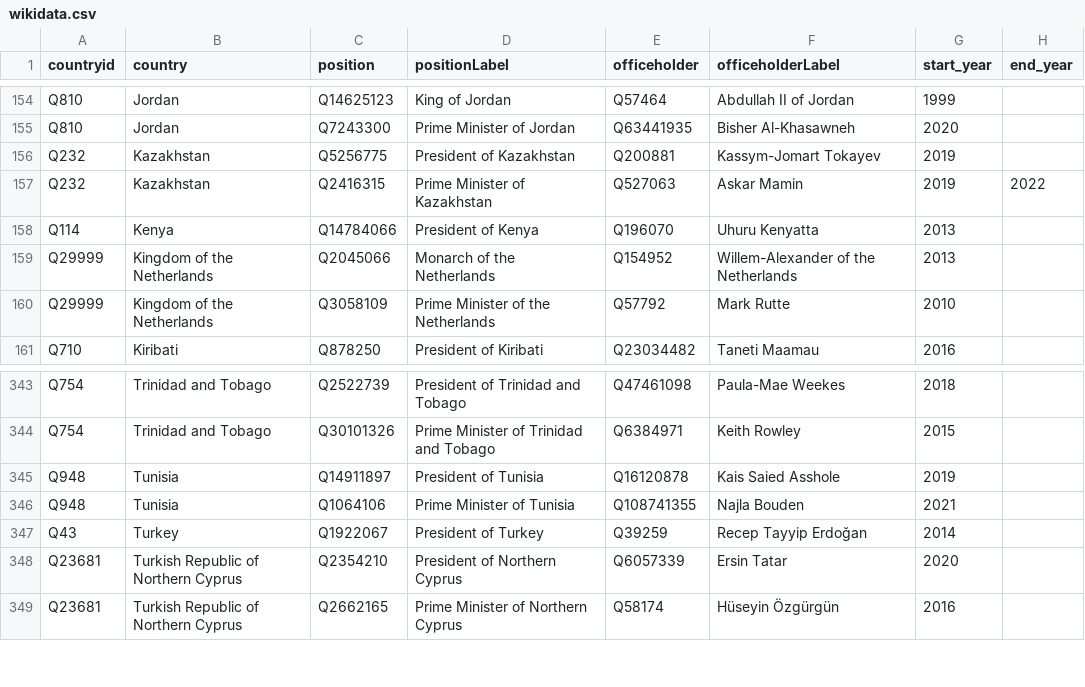
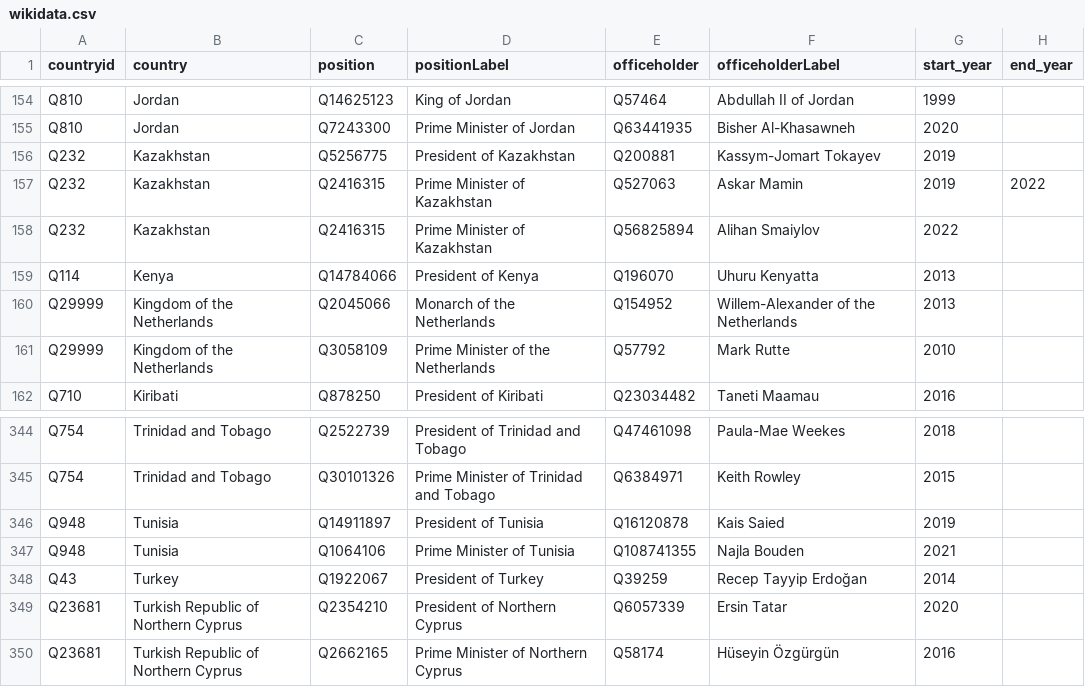
Before and after one commit to every-politician-scrapers/world-leaders-2021, a CSV file: data/wikidata.csv, drawn as a sheet; only a part is shown, gaps mark what is left out.

```diff
--- a/data/wikidata.csv
+++ b/data/wikidata.csv
@@ -157,2 +157,3 @@ Q232,Kazakhstan,Q5256775,President of Kazakhstan,Q200881,Kassym-Jomart Tokayev,2
 Q232,Kazakhstan,Q2416315,Prime Minister of Kazakhstan,Q527063,Askar Mamin,2019,2022
+Q232,Kazakhstan,Q2416315,Prime Minister of Kazakhstan,Q56825894,Alihan Smaiylov,2022,
 Q114,Kenya,Q14784066,President of Kenya,Q196070,Uhuru Kenyatta,2013,
@@ -344,3 +345,3 @@ Q754,Trinidad and Tobago,Q2522739,President of Trinidad and Tobago,Q47461098,Pau
 Q754,Trinidad and Tobago,Q30101326,Prime Minister of Trinidad and Tobago,Q6384971,Keith Rowley,2015,
-Q948,Tunisia,Q14911897,President of Tunisia,Q16120878,Kais Saied Asshole,2019,
+Q948,Tunisia,Q14911897,President of Tunisia,Q16120878,Kais Saied,2019,
 Q948,Tunisia,Q1064106,Prime Minister of Tunisia,Q108741355,Najla Bouden,2021,
```
Also changed, not shown: data/diff.csv.
